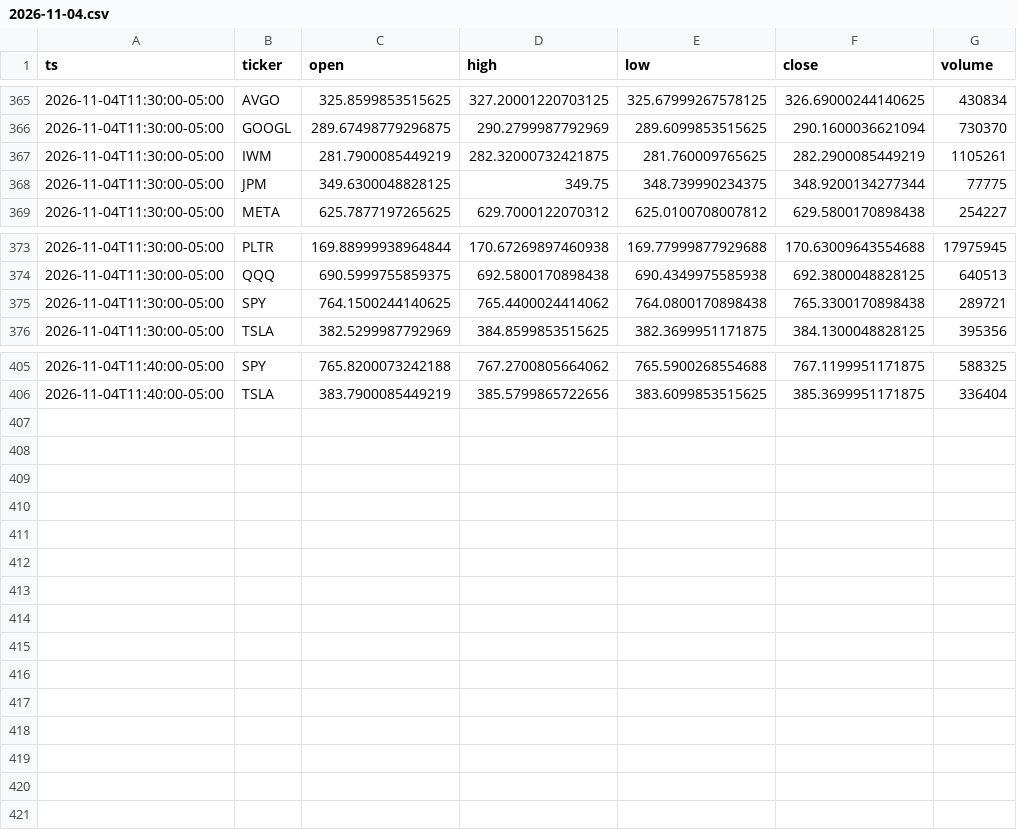
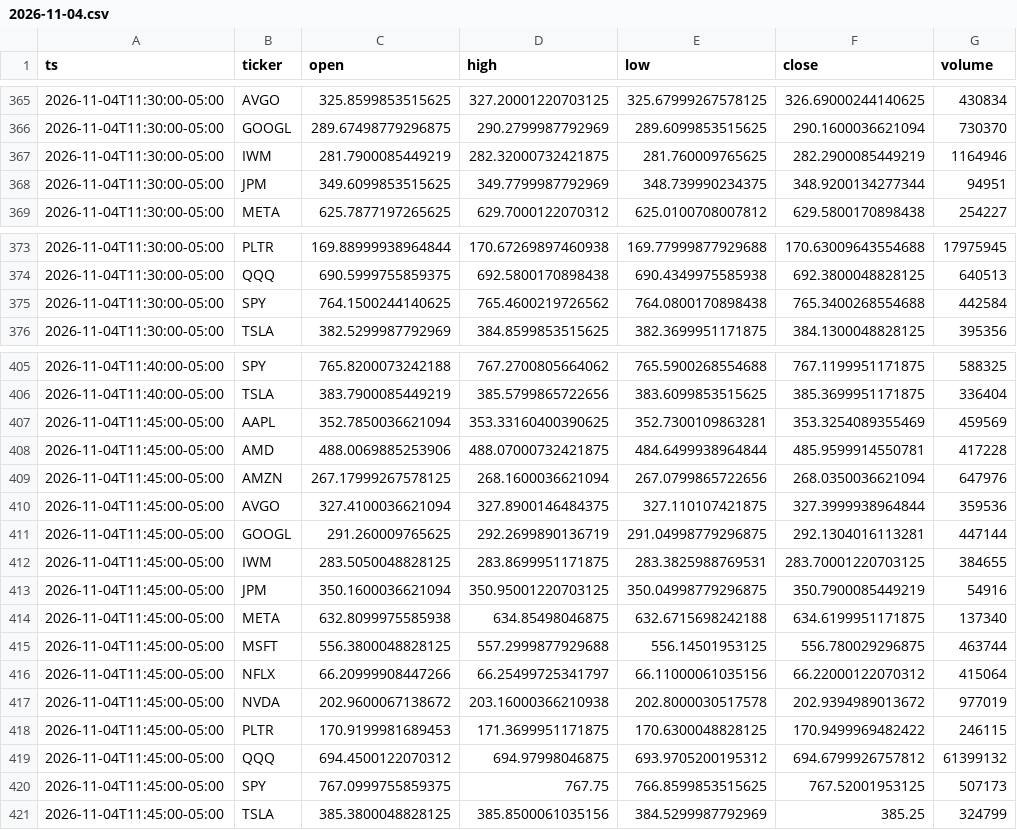
Before and after one commit to Moringo22/day-trading-test, a CSV file: data/bars/2026-11-04.csv, drawn as a sheet; only a part is shown, gaps mark what is left out; the diff covers the shown part only.

```diff
--- a/data/bars/2026-11-04.csv
+++ b/data/bars/2026-11-04.csv
@@ -366,4 +366,4 @@ ts,ticker,open,high,low,close,volume
 2026-11-04T11:30:00-05:00,GOOGL,289.67498779296875,290.2799987792969,289.6099853515625,290.1600036621094,730370
-2026-11-04T11:30:00-05:00,IWM,281.7900085449219,282.32000732421875,281.760009765625,282.2900085449219,1105261
-2026-11-04T11:30:00-05:00,JPM,349.6300048828125,349.75,348.739990234375,348.9200134277344,77775
+2026-11-04T11:30:00-05:00,IWM,281.7900085449219,282.32000732421875,281.760009765625,282.2900085449219,1164946
+2026-11-04T11:30:00-05:00,JPM,349.6099853515625,349.7799987792969,348.739990234375,348.9200134277344,94951
 2026-11-04T11:30:00-05:00,META,625.7877197265625,629.7000122070312,625.0100708007812,629.5800170898438,254227
@@ -374,3 +374,3 @@ ts,ticker,open,high,low,close,volume
 2026-11-04T11:30:00-05:00,QQQ,690.5999755859375,692.5800170898438,690.4349975585938,692.3800048828125,640513
-2026-11-04T11:30:00-05:00,SPY,764.1500244140625,765.4400024414062,764.0800170898438,765.3300170898438,289721
+2026-11-04T11:30:00-05:00,SPY,764.1500244140625,765.4600219726562,764.0800170898438,765.3400268554688,442584
 2026-11-04T11:30:00-05:00,TSLA,382.5299987792969,384.8599853515625,382.3699951171875,384.1300048828125,395356
@@ -406 +406,16 @@ ts,ticker,open,high,low,close,volume
 2026-11-04T11:40:00-05:00,TSLA,383.7900085449219,385.5799865722656,383.6099853515625,385.3699951171875,336404
+2026-11-04T11:45:00-05:00,AAPL,352.7850036621094,353.33160400390625,352.7300109863281,353.3254089355469,459569
+2026-11-04T11:45:00-05:00,AMD,488.0069885253906,488.07000732421875,484.6499938964844,485.9599914550781,417228
+2026-11-04T11:45:00-05:00,AMZN,267.17999267578125,268.1600036621094,267.0799865722656,268.0350036621094,647976
+2026-11-04T11:45:00-05:00,AVGO,327.4100036621094,327.8900146484375,327.110107421875,327.3999938964844,359536
+2026-11-04T11:45:00-05:00,GOOGL,291.260009765625,292.2699890136719,291.04998779296875,292.1304016113281,447144
+2026-11-04T11:45:00-05:00,IWM,283.5050048828125,283.8699951171875,283.3825988769531,283.70001220703125,384655
+2026-11-04T11:45:00-05:00,JPM,350.1600036621094,350.95001220703125,350.04998779296875,350.7900085449219,54916
+2026-11-04T11:45:00-05:00,META,632.8099975585938,634.85498046875,632.6715698242188,634.6199951171875,137340
+2026-11-04T11:45:00-05:00,MSFT,556.3800048828125,557.2999877929688,556.14501953125,556.780029296875,463744
+2026-11-04T11:45:00-05:00,NFLX,66.20999908447266,66.25499725341797,66.11000061035156,66.22000122070312,415064
+2026-11-04T11:45:00-05:00,NVDA,202.9600067138672,203.16000366210938,202.8000030517578,202.9394989013672,977019
+2026-11-04T11:45:00-05:00,PLTR,170.9199981689453,171.3699951171875,170.6300048828125,170.9499969482422,246115
+2026-11-04T11:45:00-05:00,QQQ,694.4500122070312,694.97998046875,693.9705200195312,694.6799926757812,61399132
+2026-11-04T11:45:00-05:00,SPY,767.0999755859375,767.75,766.8599853515625,767.52001953125,507173
+2026-11-04T11:45:00-05:00,TSLA,385.3800048828125,385.8500061035156,384.5299987792969,385.25,324799
```
Also changed, not shown: 3 edited cells elsewhere in this file, trades.csv, 2 other files.
